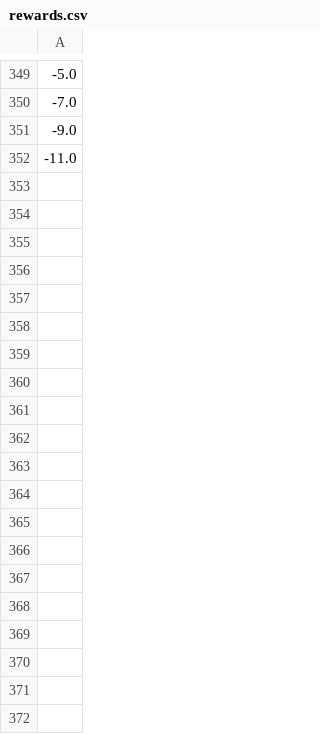
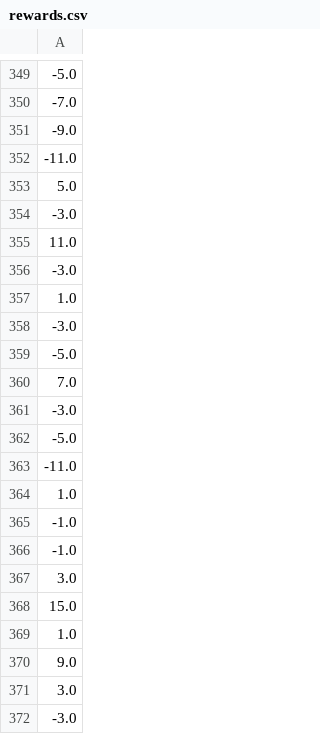
Before and after one commit to SamiElkateb/project-actor-critic, a CSV file: models/v14/rewards.csv, drawn as a sheet; only a part is shown, gaps mark what is left out; the diff covers the shown part only; the diff names each change by its address in the sheet, - before the commit and + after, or states it on an @@ line.

```diff
--- a/models/v14/rewards.csv
+++ b/models/v14/rewards.csv
+row 353: 5.0
+row 354: -3.0
+row 355: 11.0
+row 356: -3.0
+row 357: 1.0
+row 358: -3.0
+row 359: -5.0
+row 360: 7.0
+row 361: -3.0
+row 362: -5.0
+row 363: -11.0
+row 364: 1.0
+row 365: -1.0
+row 366: -1.0
+row 367: 3.0
+row 368: 15.0
+row 369: 1.0
+row 370: 9.0
+row 371: 3.0
+row 372: -3.0
```
Also changed, not shown: 48 added rows elsewhere in this file, 4 other files.
